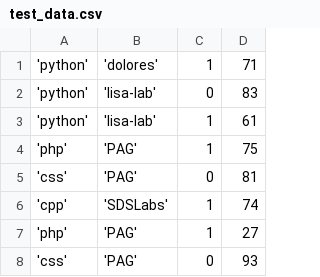
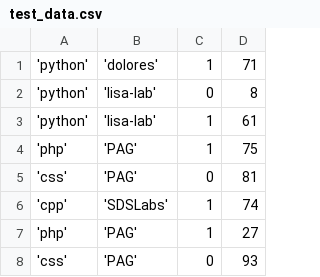
Before and after one commit to sdslabs/data-mining-lectures, a CSV file: GithubStarringDataset/test_data.csv, drawn as a sheet; only a part is shown.

```diff
--- a/GithubStarringDataset/test_data.csv
+++ b/GithubStarringDataset/test_data.csv
@@ -1,3 +1,3 @@
 'python', 'dolores', 1, 71
-'python', 'lisa-lab', 0, 83
+'python', 'lisa-lab', 0, 8
 'python', 'lisa-lab', 1, 61
```
Also changed, not shown: GithubStarringDataset/result.csv, GithubStarringDataset/train_data.csv, 1 other file.
